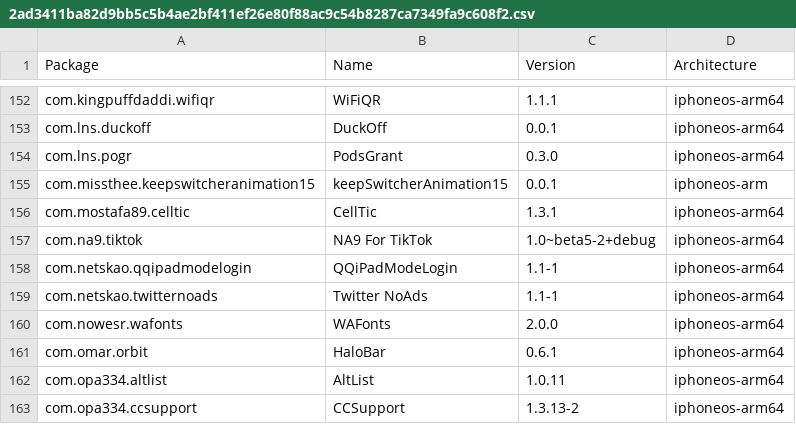
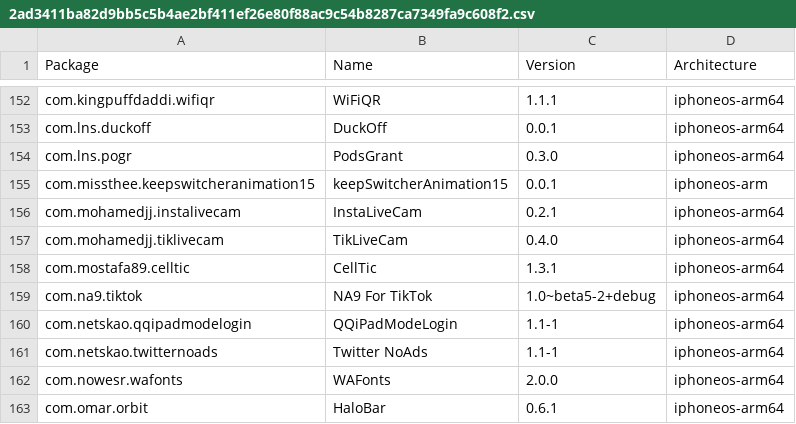
Before and after one commit to invalidunit/crc_bark, a CSV file: Library/Caches/com.nan.crc/2ad3411ba82d9bb5c5b4ae2bf411ef26e80f88ac9c54b8287ca7349fa9c608f2.csv, drawn as a sheet; only a part is shown, gaps mark what is left out; the shorter side is filled out with more unchanged rows.

```diff
--- a/Library/Caches/com.nan.crc/2ad3411ba82d9bb5c5b4ae2bf411ef26e80f88ac9c54b8287ca7349fa9c608f2.csv
+++ b/Library/Caches/com.nan.crc/2ad3411ba82d9bb5c5b4ae2bf411ef26e80f88ac9c54b8287ca7349fa9c608f2.csv
@@ -155,2 +155,4 @@ com.lns.pogr,PodsGrant,0.3.0,iphoneos-arm64
 com.missthee.keepswitcheranimation15,keepSwitcherAnimation15,0.0.1,iphoneos-arm
+com.mohamedjj.instalivecam,InstaLiveCam,0.2.1,iphoneos-arm64
+com.mohamedjj.tiklivecam,TikLiveCam,0.4.0,iphoneos-arm64
 com.mostafa89.celltic,CellTic,1.3.1,iphoneos-arm64
```
Also changed, not shown: Library/Caches/com.nan.crc/8d63e11081a7e79052547f9c0b11e33983d22216470738b97c0eb4cbb9b3cd91.csv.
